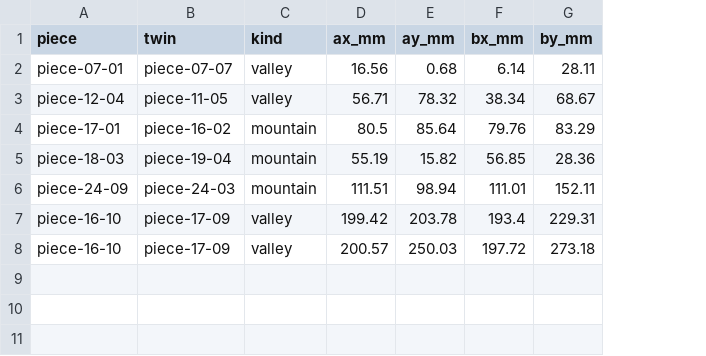
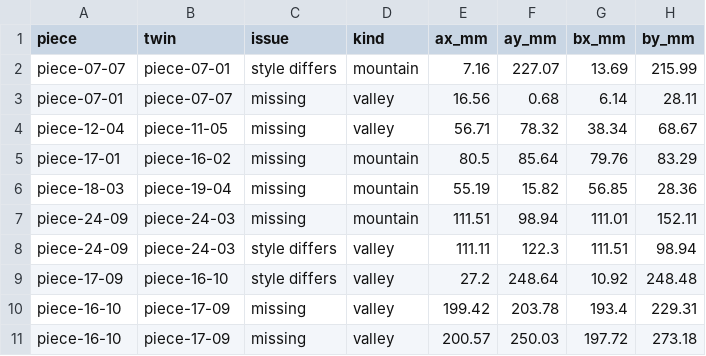
Before and after one commit to tungufoss/cricut-pdf-to-svg, a CSV file: data/bowser/bowser-mirror-folds.csv, drawn as a sheet; addresses are those after the commit; the diff names each change by its address in the sheet, - before the commit and + after, or states it on an @@ line.

```diff
--- a/data/bowser/bowser-mirror-folds.csv
+++ b/data/bowser/bowser-mirror-folds.csv
+column C (issue), rows 3-7: all missing; rows 10-11: missing | missing
+row 2: piece-07-07 | piece-07-01 | style differs | mountain | 7.16 | 227.07 | 13.69 | 215.99
+row 8: piece-24-09 | piece-24-03 | style differs | valley | 111.11 | 122.3 | 111.51 | 98.94
+row 9: piece-17-09 | piece-16-10 | style differs | valley | 27.2 | 248.64 | 10.92 | 248.48
```
Also changed, not shown: 3 other files.
